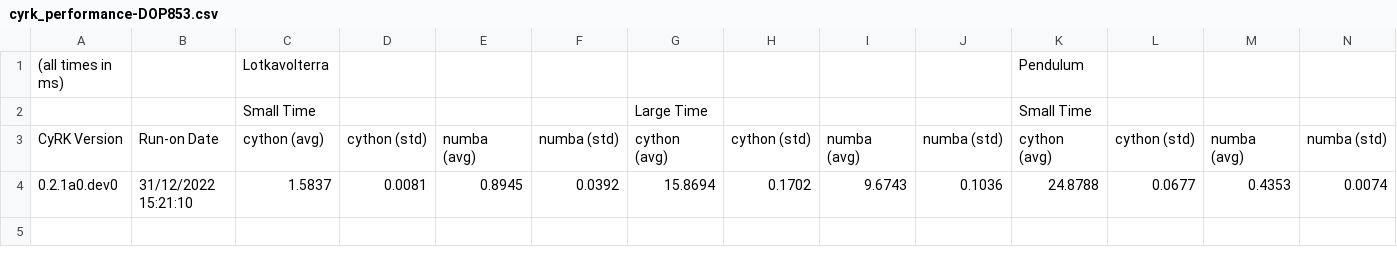
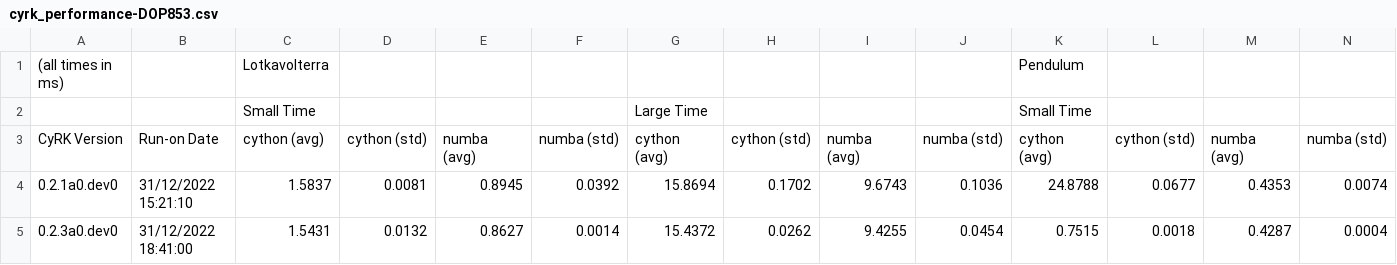
Before and after one commit to jrenaud90/CyRK, a CSV file: Performance/cyrk_performance-DOP853.csv, drawn as a sheet; only a part is shown; rows hold the shown columns only; the diff names each change by its address in the sheet, - before the commit and + after, or states it on an @@ line.

```diff
--- a/Performance/cyrk_performance-DOP853.csv
+++ b/Performance/cyrk_performance-DOP853.csv
+row 5: 0.2.3a0.dev0 | 31/12/2022 18:41:00 | 1.5431 | 0.0132 | 0.8627 | 0.0014 | 15.4372 | 0.0262 | 9.4255 | 0.0454 | 0.7515 | 0.0018 | 0.4287 | 0.0004
```
Also changed, not shown: Performance/cyrk_performance-RK23.csv, Performance/cyrk_performance-RK45.csv, 10 other files.
